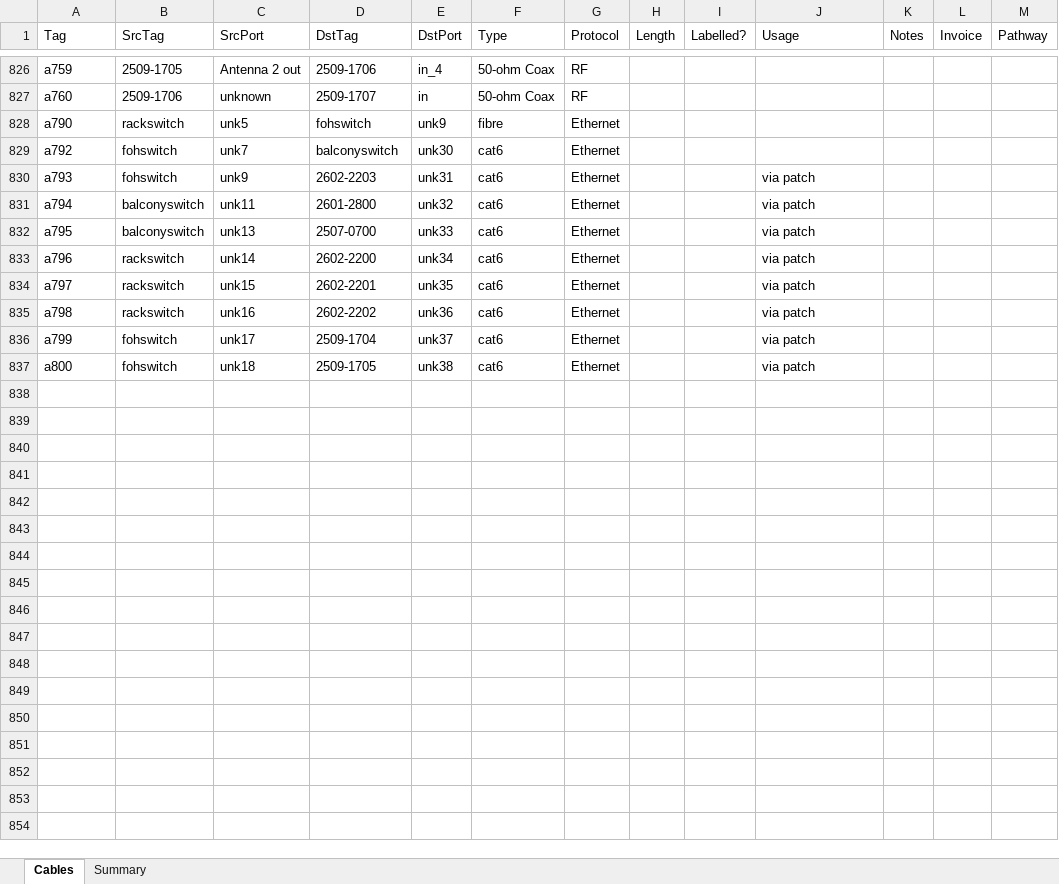
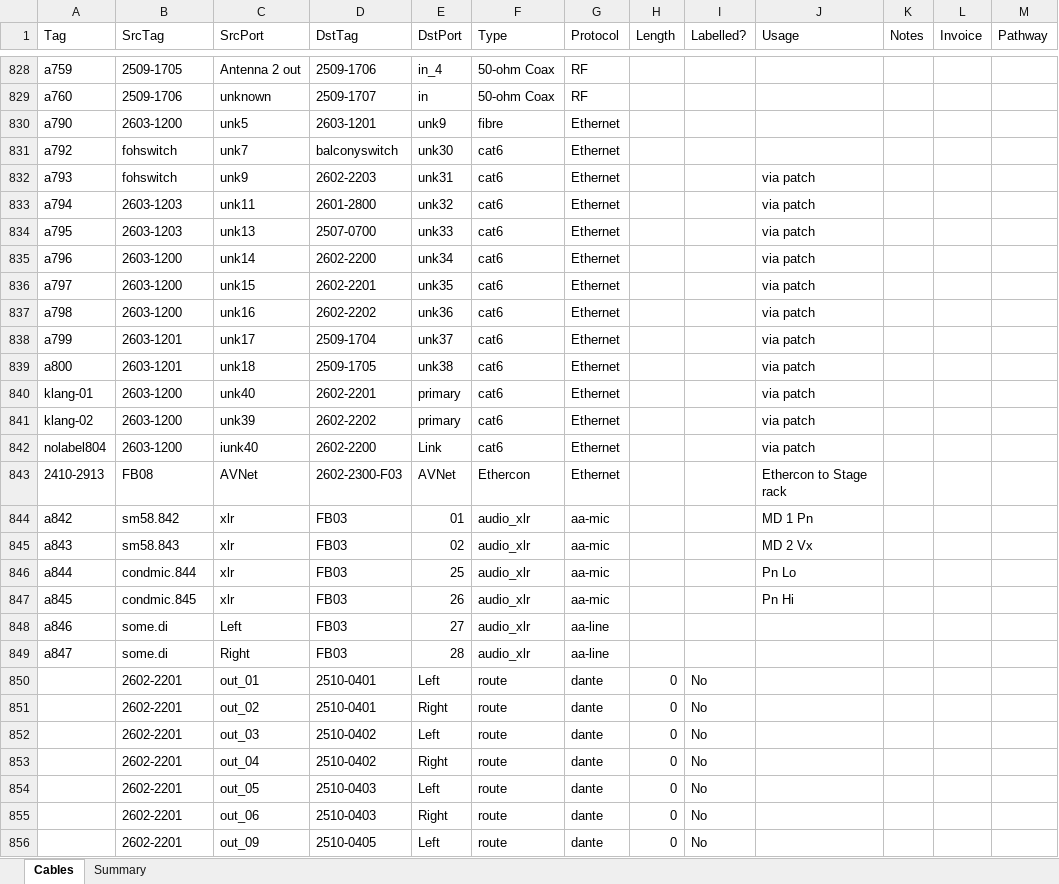
Before and after one commit to avmaint/uactechdoc, an Excel workbook: data/uac_cables.xlsx, sheet Cables, drawn as a sheet; only a part is shown, gaps mark what is left out; values as stored, in another font and other column widths than the file's, no cell formats; table styles not drawn; addresses are those after the commit; the diff covers the shown part only; the diff names each change by its address in the sheet, - before the commit and + after, or states it on an @@ line.

```diff
--- a/data/uac_cables.xlsx (sheet Cables)
+++ b/data/uac_cables.xlsx (sheet Cables)
-B830 (SrcTag): rackswitch
+B830 (SrcTag): 2603-1200
-D830 (DstTag): fohswitch
+D830 (DstTag): 2603-1201
-B833:B834 (SrcTag): balconyswitch
+B833:B834 (SrcTag): 2603-1203
-B835:B837 (SrcTag): rackswitch
+B835:B837 (SrcTag): 2603-1200
-B838:B839 (SrcTag): fohswitch
+B838:B839 (SrcTag): 2603-1201
+row 840: klang-01 | 2603-1200 | unk40 | 2602-2201 | primary | cat6 | Ethernet |  |  | via patch
+row 841: klang-02 | 2603-1200 | unk39 | 2602-2202 | primary | cat6 | Ethernet |  |  | via patch
+row 842: nolabel804 | 2603-1200 | iunk40 | 2602-2200 | Link | cat6 | Ethernet |  |  | via patch
+row 843: 2410-2913 | FB08 | AVNet | 2602-2300-F03 | AVNet | Ethercon | Ethernet |  |  | Ethercon to Stage rack
+row 844: a842 | sm58.842 | xlr | FB03 | 01 | audio_xlr | aa-mic |  |  | MD 1 Pn
+row 845: a843 | sm58.843 | xlr | FB03 | 02 | audio_xlr | aa-mic |  |  | MD 2 Vx
+row 846: a844 | condmic.844 | xlr | FB03 | 25 | audio_xlr | aa-mic |  |  | Pn Lo
+row 847: a845 | condmic.845 | xlr | FB03 | 26 | audio_xlr | aa-mic |  |  | Pn Hi
+row 848: a846 | some.di | Left | FB03 | 27 | audio_xlr | aa-line
+row 849: a847 | some.di | Right | FB03 | 28 | audio_xlr | aa-line
+row 850:  | 2602-2201 | out_01 | 2510-0401 | Left | route | dante | 0 | No
+row 851:  | 2602-2201 | out_02 | 2510-0401 | Right | route | dante | 0 | No
+row 852:  | 2602-2201 | out_03 | 2510-0402 | Left | route | dante | 0 | No
+row 853:  | 2602-2201 | out_04 | 2510-0402 | Right | route | dante | 0 | No
+row 854:  | 2602-2201 | out_05 | 2510-0403 | Left | route | dante | 0 | No
+row 855:  | 2602-2201 | out_06 | 2510-0403 | Right | route | dante | 0 | No
+row 856:  | 2602-2201 | out_09 | 2510-0405 | Left | route | dante | 0 | No
```
Also changed, not shown: 43 added rows, 1 removed row and 227 edited cells elsewhere in this sheet, cell formats, 1 other file.
